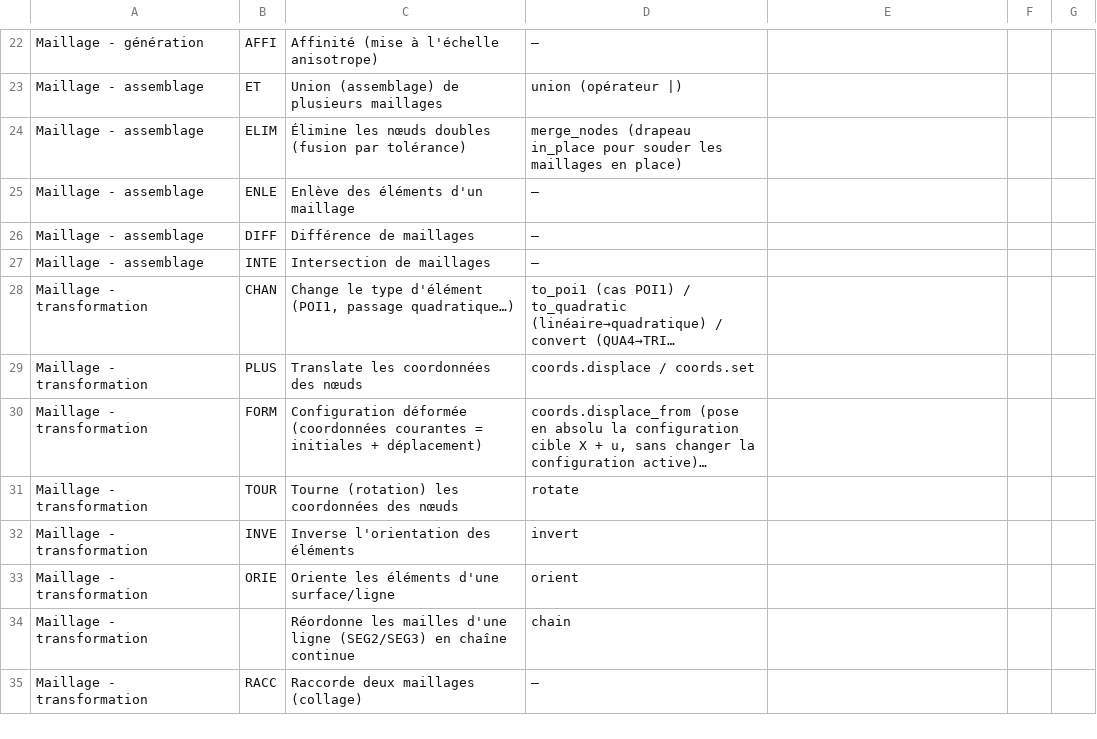
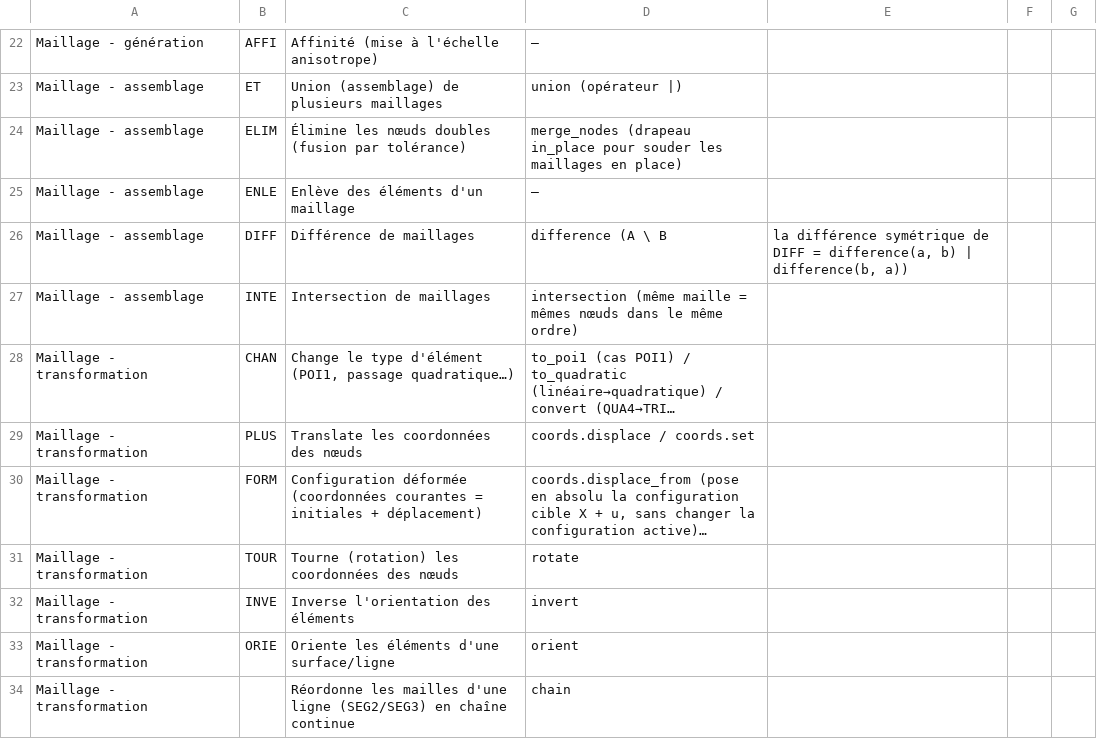
Before and after one commit to Pyrucast/pyrucast, a CSV file: opérateur_castem.csv, drawn as a sheet; only a part is shown, gaps mark what is left out; the shorter side is filled out with more unchanged rows; long unchanged cells end in …; the diff names each change by its address in the sheet, - before the commit and + after, or states it on an @@ line.

```diff
--- a/opérateur_castem.csv
+++ b/opérateur_castem.csv
-D26: —
+D26: difference (A \ B
-E26: (empty)
+E26: la différence symétrique de DIFF = difference(a, b) | difference(b, a))
-D27: —
+D27: intersection (même maille = mêmes nœuds dans le même ordre)
```
Also changed, not shown: 12 other files.
